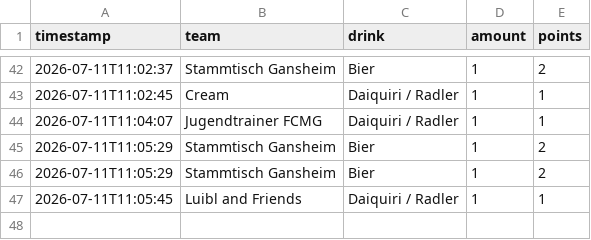
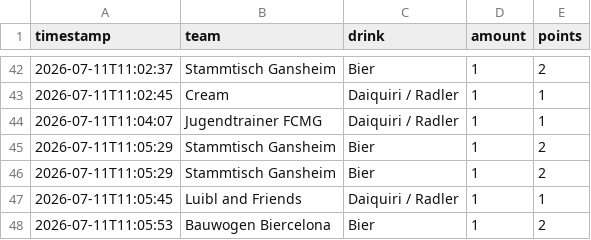
Before and after one commit to JojoMojoe/dritteHalbzeit, a CSV file: buchungen.csv, drawn as a sheet; only a part is shown, gaps mark what is left out.

```diff
--- a/buchungen.csv
+++ b/buchungen.csv
@@ -47 +47,2 @@ timestamp;team;drink;amount;points
 2026-07-11T11:05:45;Luibl and Friends;Daiquiri / Radler;1;1
+2026-07-11T11:05:53;Bauwogen Biercelona;Bier;1;2
```
Also changed, not shown: 2 other files.
